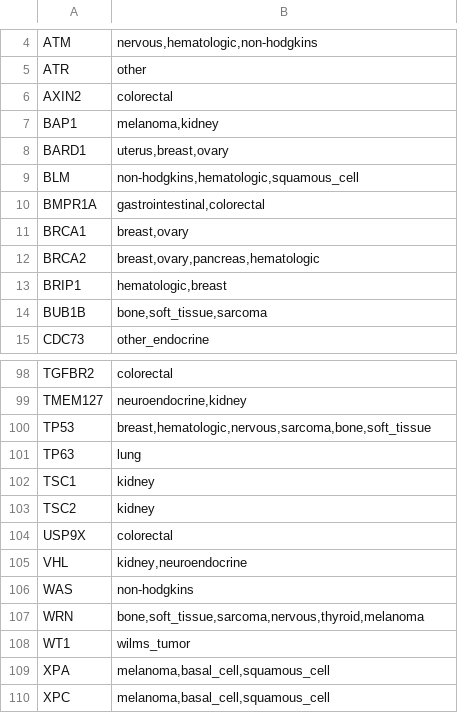
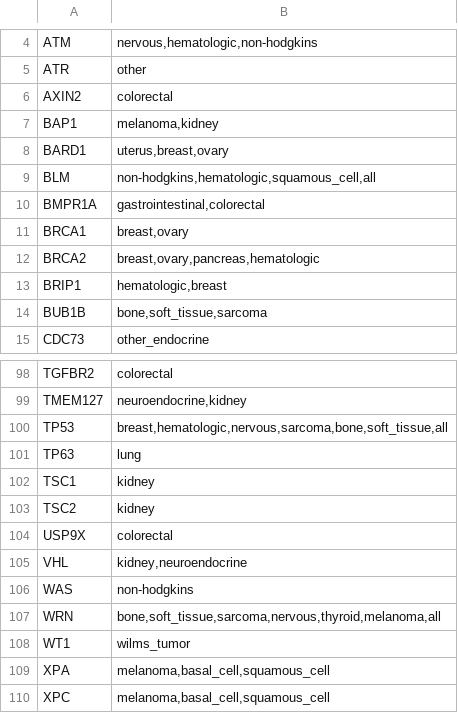
Before and after one commit to vanallenlab/unexplained_familial_cancer, a TSV file: yamls/cosmic_ufc.v2.tsv, drawn as a sheet; only a part is shown, gaps mark what is left out.

Commit message:
cosmic changes

```diff
--- a/yamls/cosmic_ufc.v2.tsv
+++ b/yamls/cosmic_ufc.v2.tsv
@@ -8,3 +8,3 @@ BAP1	"melanoma,kidney"
 BARD1	"uterus,breast,ovary"
-BLM	"non-hodgkins,hematologic,squamous_cell"
+BLM	"non-hodgkins,hematologic,squamous_cell,all"
 BMPR1A	"gastrointestinal,colorectal"
@@ -99,3 +99,3 @@ TGFBR2	colorectal
 TMEM127	"neuroendocrine,kidney"
-TP53	breast,hematologic,nervous,sarcoma,bone,soft_tissue
+TP53	breast,hematologic,nervous,sarcoma,bone,soft_tissue,all
 TP63	lung
@@ -106,3 +106,3 @@ VHL	"kidney,neuroendocrine"
 WAS	non-hodgkins
-WRN	"bone,soft_tissue,sarcoma,nervous,thyroid,melanoma"
+WRN	"bone,soft_tissue,sarcoma,nervous,thyroid,melanoma,all"
 WT1	wilms_tumor
```
Also changed, not shown: 2 other files.
